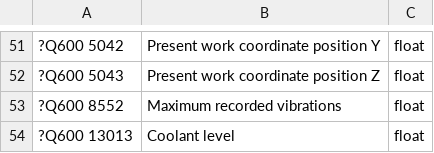
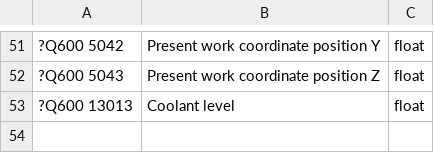
Before and after one commit to pkoprov/Haas-Data-Collection, a CSV file: DB Table columns.csv, drawn as a sheet; only a part is shown, gaps mark what is left out.

Commit message:
remove maximum vibration macro

```diff
--- a/DB Table columns.csv
+++ b/DB Table columns.csv
@@ -52,3 +52,2 @@
 ?Q600 5043,Present work coordinate position Z,float
-?Q600 8552,Maximum recorded vibrations,float
 ?Q600 13013,Coolant level,float
```
